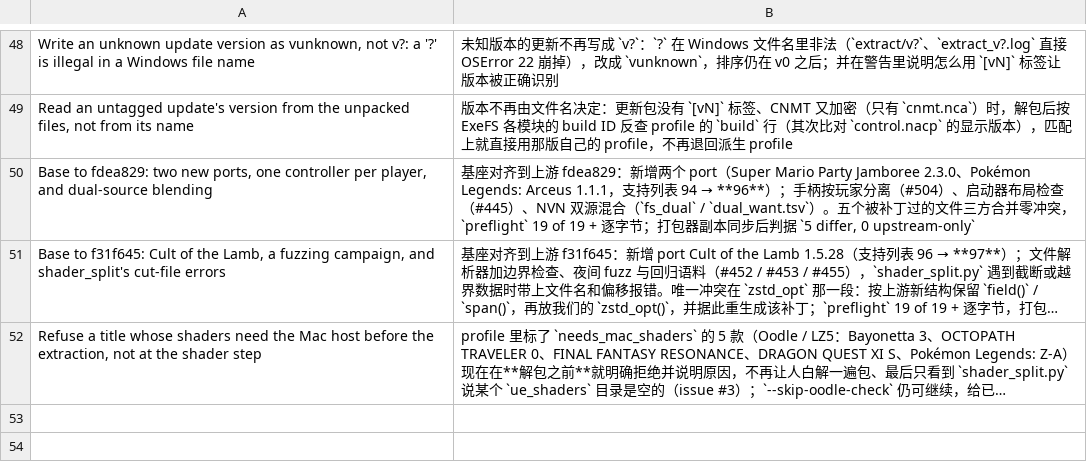
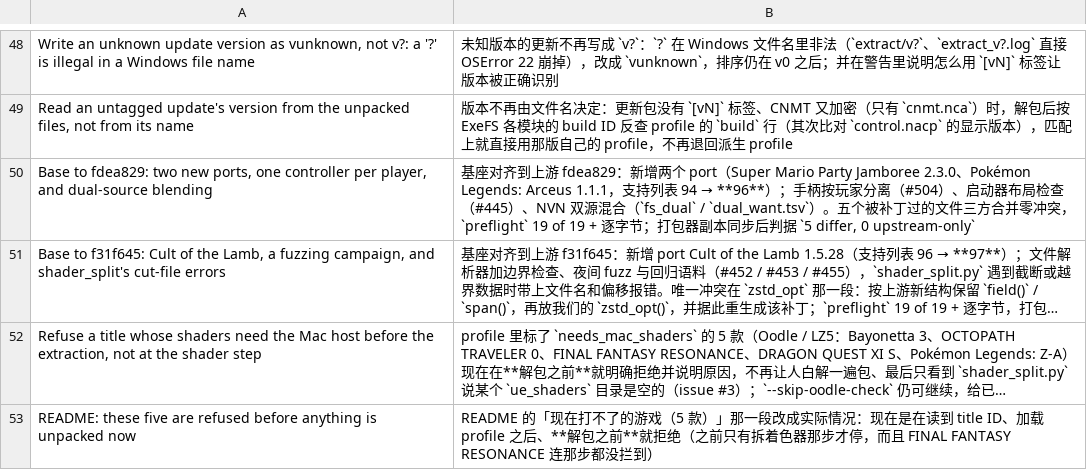
Before and after one commit to xinerqu/ns2ios-shell, a TSV file: .github/release-notes.zh.tsv, drawn as a sheet; only a part is shown, gaps mark what is left out; long unchanged cells end in …; the diff names each change by its address in the sheet, - before the commit and + after, or states it on an @@ line.

Commit message:
README: these five are refused before anything is unpacked now

```diff
--- a/.github/release-notes.zh.tsv
+++ b/.github/release-notes.zh.tsv
+row 53: README: these five are refused before anything is unpacked now | README 的「现在打不了的游戏（5 款）」那一段改成实际情况：现在是在读到 title ID、加载 profile 之后、**解包之前**就拒绝（之前只有拆着色器那步才停，而且 FINAL FANTASY RESONANCE 连那步都没拦到）
```
Also changed, not shown: 1 other file.
